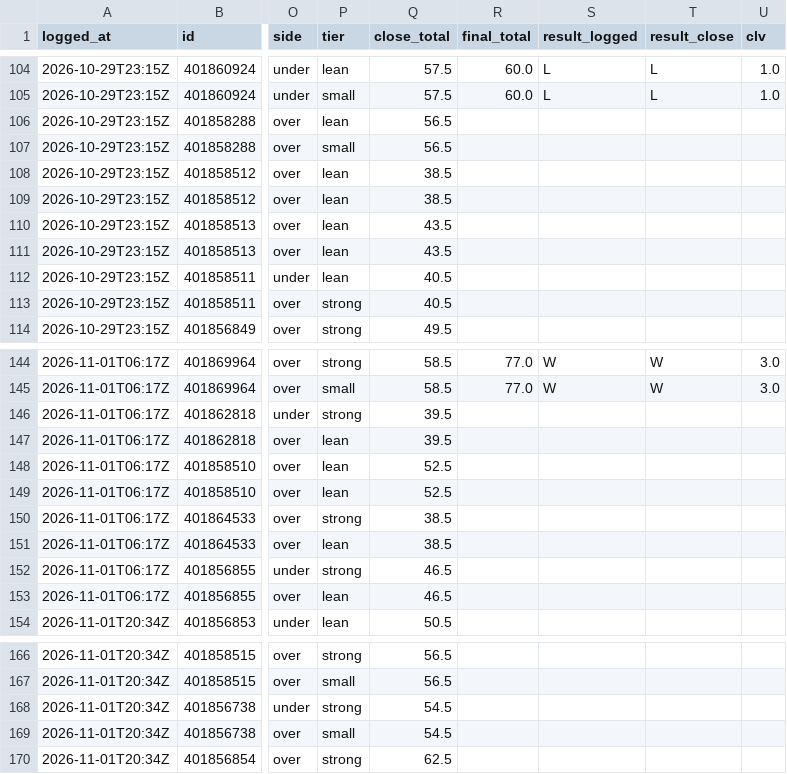
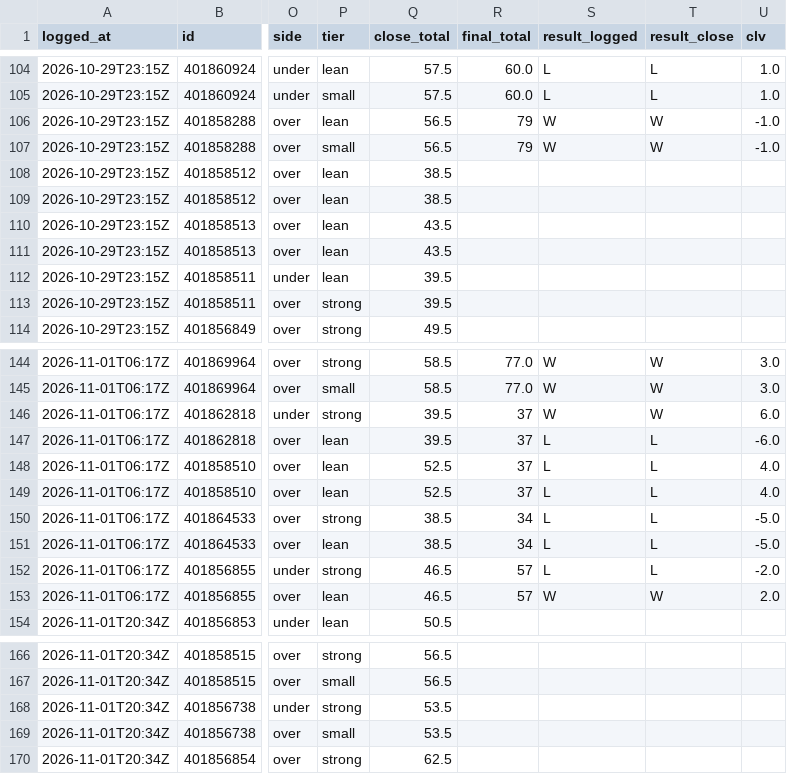
Before and after one commit to davischamann-alt/fourth-and-value, a CSV file: data/live/total_picks.csv, drawn as a sheet; only a part is shown, gaps mark what is left out; the diff covers the shown part only; the diff names each change by its address in the sheet, - before the commit and + after, or states it on an @@ line.

```diff
--- a/data/live/total_picks.csv
+++ b/data/live/total_picks.csv
-R106:R107 (final_total): (empty)
+R106:R107 (final_total): 79
-S106:S107 (result_logged): (empty)
+S106:S107 (result_logged): W
-T106:T107 (result_close): (empty)
+T106:T107 (result_close): W
-U106:U107 (clv): (empty)
+U106:U107 (clv): -1.0
-Q112:Q113 (close_total): 40.5
+Q112:Q113 (close_total): 39.5
-R146:R149 (final_total): (empty)
+R146:R149 (final_total): 37
-S146 (result_logged): (empty)
+S146 (result_logged): W
-T146 (result_close): (empty)
+T146 (result_close): W
-U146 (clv): (empty)
+U146 (clv): 6.0
-S147:S152 (result_logged): (empty)
+S147:S152 (result_logged): L
-T147:T152 (result_close): (empty)
+T147:T152 (result_close): L
-U147 (clv): (empty)
+U147 (clv): -6.0
-U148:U149 (clv): (empty)
+U148:U149 (clv): 4.0
-R150:R151 (final_total): (empty)
+R150:R151 (final_total): 34
-U150:U151 (clv): (empty)
+U150:U151 (clv): -5.0
-R152:R153 (final_total): (empty)
+R152:R153 (final_total): 57
-U152 (clv): (empty)
+U152 (clv): -2.0
-S153 (result_logged): (empty)
+S153 (result_logged): W
-T153 (result_close): (empty)
+T153 (result_close): W
-U153 (clv): (empty)
+U153 (clv): 2.0
-Q168:Q169 (close_total): 54.5
+Q168:Q169 (close_total): 53.5
```
Also changed, not shown: 2 edited cells elsewhere in this file, data/live/line_history.csv, data/live/picks.csv, 3 other files.
